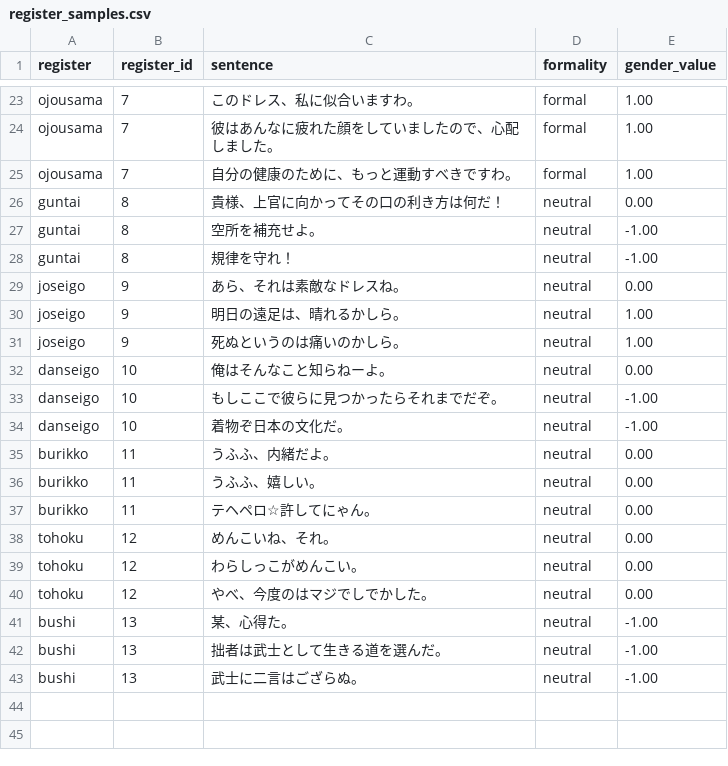
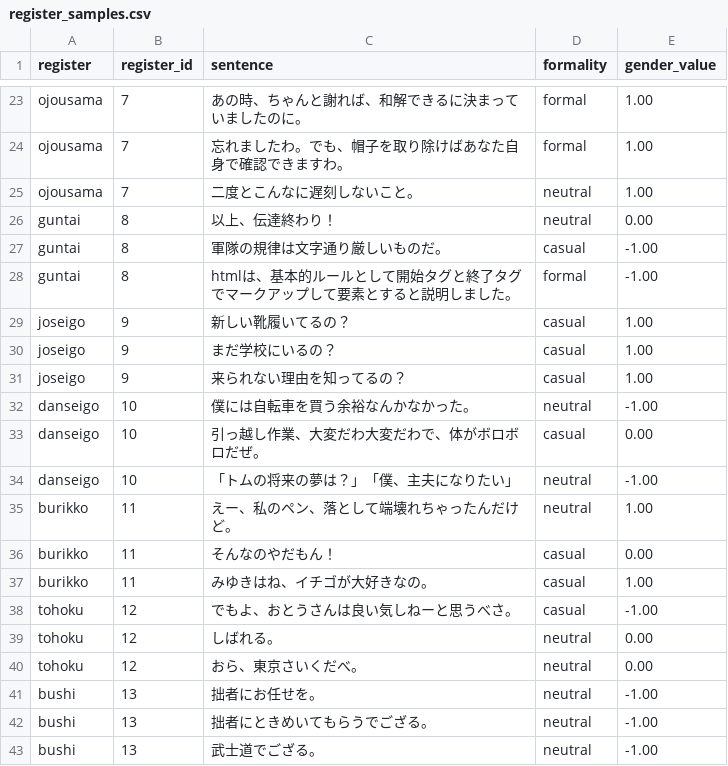
Before and after one commit to jomof/kotogram, a CSV file: models/style/register_samples.csv, drawn as a sheet; only a part is shown, gaps mark what is left out; removed rows and columns are numbered as before the commit, all else as after; the diff covers the shown part only; the diff names each change by its address in the sheet, - before the commit and + after, or states it on an @@ line.

```diff
--- a/models/style/register_samples.csv
+++ b/models/style/register_samples.csv
-C23 (sentence): このドレス、私に似合いますわ。
+C23 (sentence): あの時、ちゃんと謝れば、和解できるに決まっていましたのに。
-C24 (sentence): 彼はあんなに疲れた顔をしていましたので、心配しました。
+C24 (sentence): 忘れましたわ。でも、帽子を取り除けばあなた自身で確認できますわ。
-C25 (sentence): 自分の健康のために、もっと運動すべきですわ。
+C25 (sentence): 二度とこんなに遅刻しないこと。
-D25 (formality): formal
+D25 (formality): neutral
-C26 (sentence): 貴様、上官に向かってその口の利き方は何だ！
+C26 (sentence): 以上、伝達終わり！
-C27 (sentence): 空所を補充せよ。
+C27 (sentence): 軍隊の規律は文字通り厳しいものだ。
-D27 (formality): neutral
+D27 (formality): casual
-C28 (sentence): 規律を守れ！
+C28 (sentence): htmlは、基本的ルールとして開始タグと終了タグでマークアップして要素とすると説明しました。
-D28 (formality): neutral
+D28 (formality): formal
-row 29: joseigo | 9 | あら、それは素敵なドレスね。 | neutral | 0.00
-C29 (sentence): 明日の遠足は、晴れるかしら。
+C29 (sentence): 新しい靴履いてるの？
-D29 (formality): neutral
+D29 (formality): casual
+row 30: joseigo | 9 | まだ学校にいるの？ | casual | 1.00
-C31 (sentence): 死ぬというのは痛いのかしら。
+C31 (sentence): 来られない理由を知ってるの？
-D31 (formality): neutral
+D31 (formality): casual
-row 32: danseigo | 10 | 俺はそんなこと知らねーよ。 | neutral | 0.00
-C32 (sentence): もしここで彼らに見つかったらそれまでだぞ。
+C32 (sentence): 僕には自転車を買う余裕なんかなかった。
+row 33: danseigo | 10 | 引っ越し作業、大変だわ大変だわで、体がボロボロだぜ。 | casual | 0.00
-C34 (sentence): 着物ぞ日本の文化だ。
+C34 (sentence): 「トムの将来の夢は？」「僕、主夫になりたい」
-row 35: burikko | 11 | うふふ、内緒だよ。 | neutral | 0.00
-C35 (sentence): うふふ、嬉しい。
+C35 (sentence): えー、私のペン、落として端壊れちゃったんだけど。
-E35 (gender_value): 0.00
+E35 (gender_value): 1.00
-C36 (sentence): テヘペロ☆許してにゃん。
+C36 (sentence): そんなのやだもん！
-D36 (formality): neutral
+D36 (formality): casual
+row 37: burikko | 11 | みゆきはね、イチゴが大好きなの。 | casual | 1.00
+row 38: tohoku | 12 | でもよ、おとうさんは良い気しねーと思うべさ。 | casual | -1.00
-C39 (sentence): めんこいね、それ。
+C39 (sentence): しばれる。
-C40 (sentence): わらしっこがめんこい。
+C40 (sentence): おら、東京さいくだべ。
-row 40: tohoku | 12 | やべ、今度のはマジでしでかした。 | neutral | 0.00
-C41 (sentence): 某、心得た。
+C41 (sentence): 拙者にお任せを。
-C42 (sentence): 拙者は武士として生きる道を選んだ。
+C42 (sentence): 拙者にときめいてもらうでござる。
-C43 (sentence): 武士に二言はござらぬ。
+C43 (sentence): 武士道でござる。
```
Also changed, not shown: 4 added rows, 4 removed rows and 24 edited cells elsewhere in this file, 12 other files.
